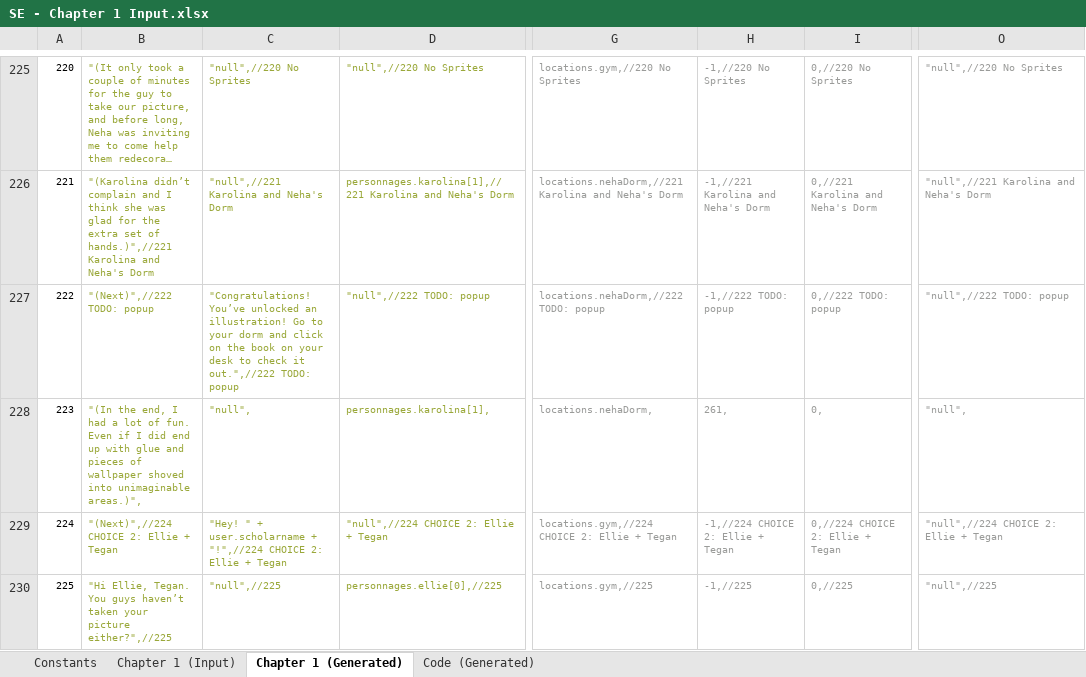
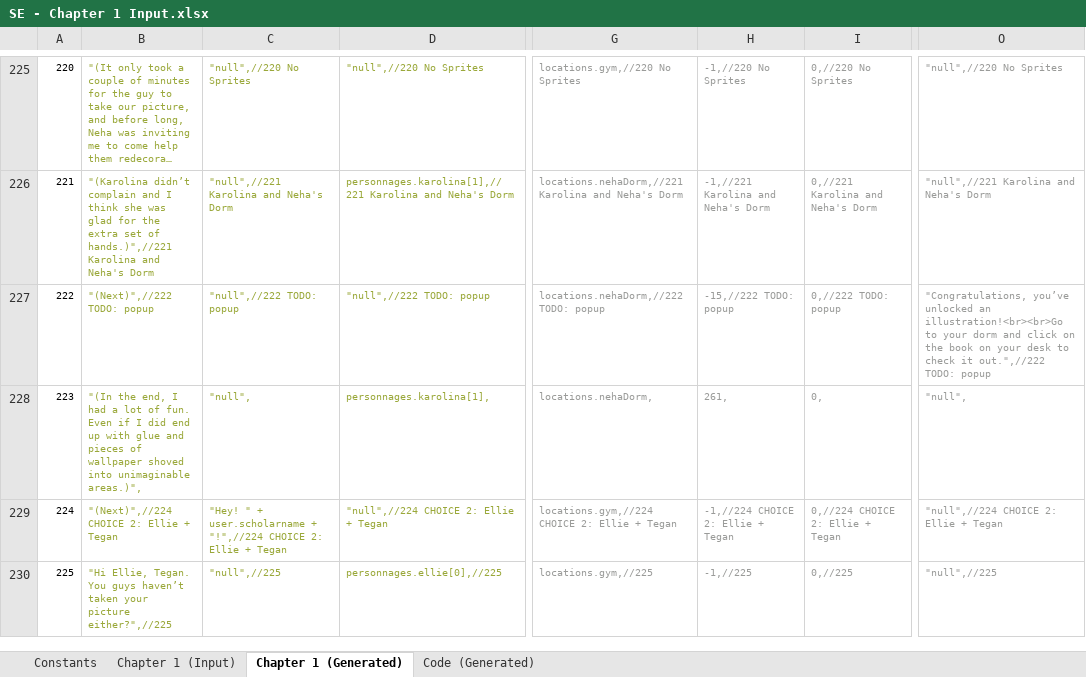
Before and after one commit to Lightshadow226/se, an Excel workbook: chapters (excel)/SE - Chapter 1 Input.xlsx, sheet Chapter 1 (Generated), drawn as a sheet; only a part is shown, gaps mark what is left out; long unchanged cells end in …; values as stored, in another font and other column widths than the file's, no borders; the diff covers the shown part only; the diff names each change by its address in the sheet, - before the commit and + after, or states it on an @@ line.

Commit message:
popups, different chapter isVisited

```diff
--- a/chapters (excel)/SE - Chapter 1 Input.xlsx (sheet Chapter 1 (Generated))
+++ b/chapters (excel)/SE - Chapter 1 Input.xlsx (sheet Chapter 1 (Generated))
-C227: "Congratulations! You’ve unlocked an illustration! Go to your dorm and click on the book on your desk to check it out.",//222 TODO: popup
+C227: "null",//222 TODO: popup
-H227: -1,//222 TODO: popup
+H227: -15,//222 TODO: popup
-O227: "null",//222 TODO: popup
+O227: "Congratulations, you’ve unlocked an illustration!<br><br>Go to your dorm and click on the book on your desk to check it out.",//222 TODO: popup
```
Also changed, not shown: 9 edited cells elsewhere in this sheet, sheet Chapter 1 (Input), sheet Code (Generated), 8 other files.
